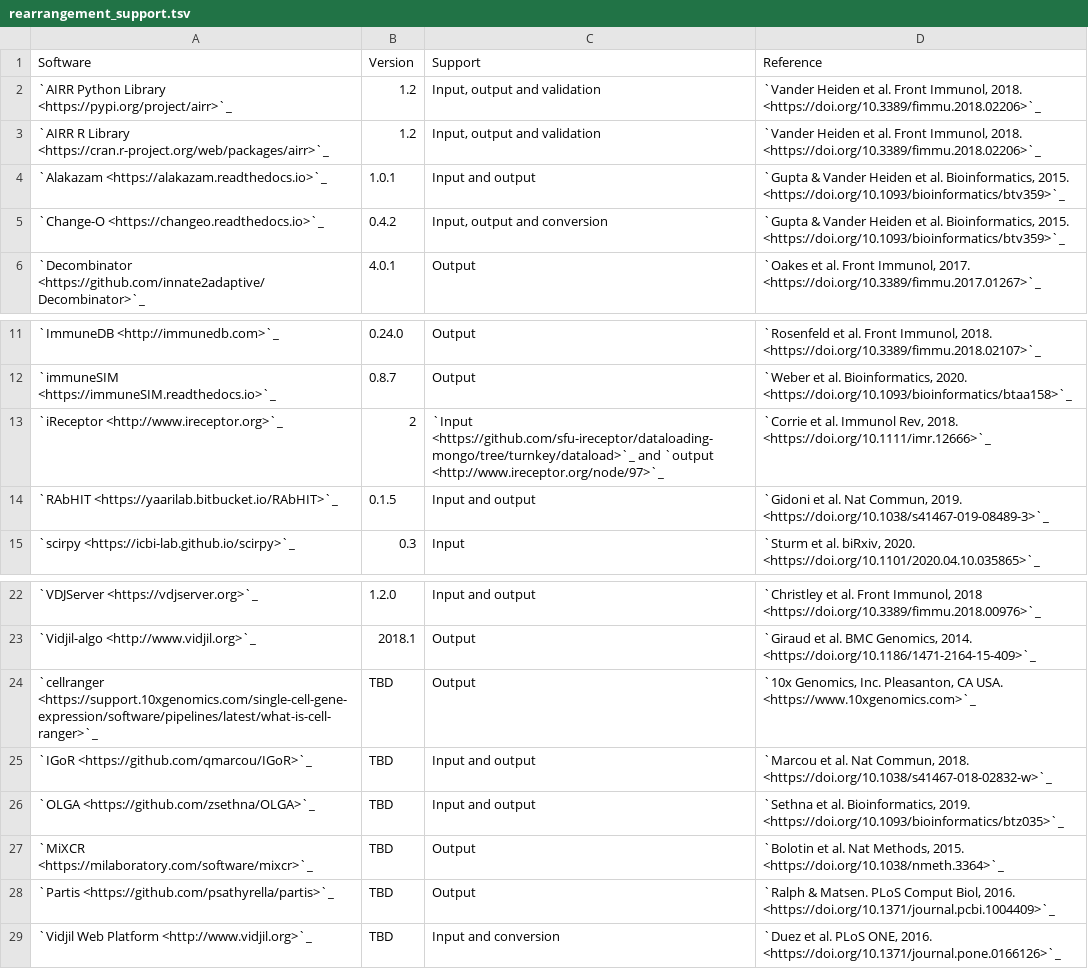
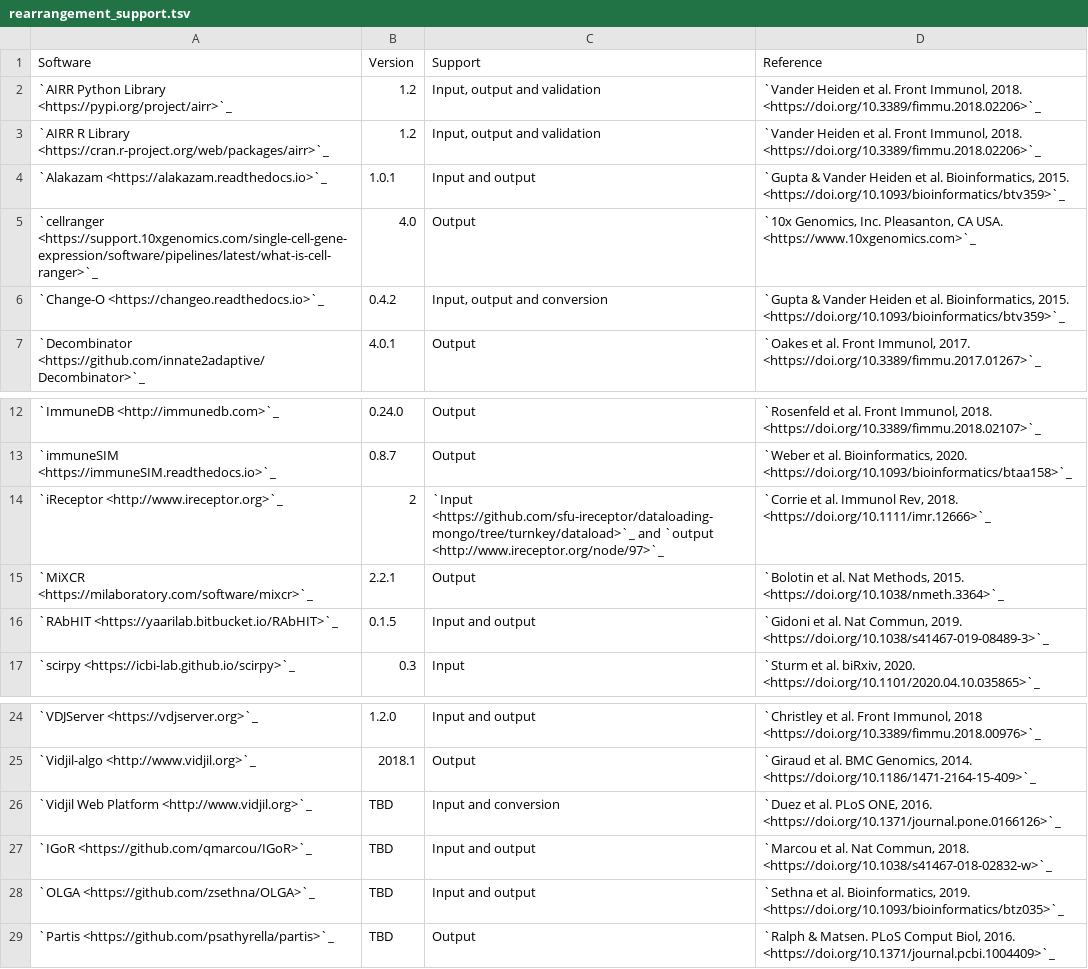
Before and after one commit to airr-community/airr-standards, a TSV file: docs/resources/tables/rearrangement_support.tsv, drawn as a sheet; only a part is shown, gaps mark what is left out.

Commit message:
Add cellranger version

```diff
--- a/docs/resources/tables/rearrangement_support.tsv
+++ b/docs/resources/tables/rearrangement_support.tsv
@@ -4,2 +4,3 @@ Software	Version	Support	Reference
 `Alakazam <https://alakazam.readthedocs.io>`_	1.0.1	Input and output	"`Gupta & Vander Heiden et al. Bioinformatics, 2015. <https://doi.org/10.1093/bioinformatics/btv359>`_"
+`cellranger <https://support.10xgenomics.com/single-cell-gene-expression/software/pipelines/latest/what-is-cell-ranger>`_	4.0	Output	`10x Genomics, Inc. Pleasanton, CA USA. <https://www.10xgenomics.com>`_
 `Change-O <https://changeo.readthedocs.io>`_	0.4.2	"Input, output and conversion"	"`Gupta & Vander Heiden et al. Bioinformatics, 2015. <https://doi.org/10.1093/bioinformatics/btv359>`_"
@@ -13,2 +14,3 @@ Software	Version	Support	Reference
 `iReceptor <http://www.ireceptor.org>`_	2	`Input <https://github.com/sfu-ireceptor/dataloading-mongo/tree/turnkey/dataload>`_ and `output <http://www.ireceptor.org/node/97>`_	"`Corrie et al. Immunol Rev, 2018. <https://doi.org/10.1111/imr.12666>`_"
+`MiXCR <https://milaboratory.com/software/mixcr>`_	2.2.1	Output	"`Bolotin et al. Nat Methods, 2015. <https://doi.org/10.1038/nmeth.3364>`_"
 `RAbHIT <https://yaarilab.bitbucket.io/RAbHIT>`_	0.1.5	Input and output	"`Gidoni et al. Nat Commun, 2019. <https://doi.org/10.1038/s41467-019-08489-3>`_"
@@ -23,7 +25,5 @@ Software	Version	Support	Reference
 `Vidjil-algo <http://www.vidjil.org>`_	2018.1	Output	"`Giraud et al. BMC Genomics, 2014. <https://doi.org/10.1186/1471-2164-15-409>`_"
-`cellranger <https://support.10xgenomics.com/single-cell-gene-expression/software/pipelines/latest/what-is-cell-ranger>`_	TBD	Output	`10x Genomics, Inc. Pleasanton, CA USA. <https://www.10xgenomics.com>`_
+`Vidjil Web Platform <http://www.vidjil.org>`_	TBD	Input and conversion	"`Duez et al. PLoS ONE, 2016. <https://doi.org/10.1371/journal.pone.0166126>`_"
 `IGoR <https://github.com/qmarcou/IGoR>`_	TBD	Input and output	"`Marcou et al. Nat Commun, 2018. <https://doi.org/10.1038/s41467-018-02832-w>`_"
 `OLGA <https://github.com/zsethna/OLGA>`_	TBD	Input and output	"`Sethna et al. Bioinformatics, 2019. <https://doi.org/10.1093/bioinformatics/btz035>`_"
-`MiXCR <https://milaboratory.com/software/mixcr>`_	TBD	Output	"`Bolotin et al. Nat Methods, 2015. <https://doi.org/10.1038/nmeth.3364>`_"
 `Partis <https://github.com/psathyrella/partis>`_	TBD	Output	"`Ralph & Matsen. PLoS Comput Biol, 2016. <https://doi.org/10.1371/journal.pcbi.1004409>`_"
-`Vidjil Web Platform <http://www.vidjil.org>`_	TBD	Input and conversion	"`Duez et al. PLoS ONE, 2016. <https://doi.org/10.1371/journal.pone.0166126>`_"
```
